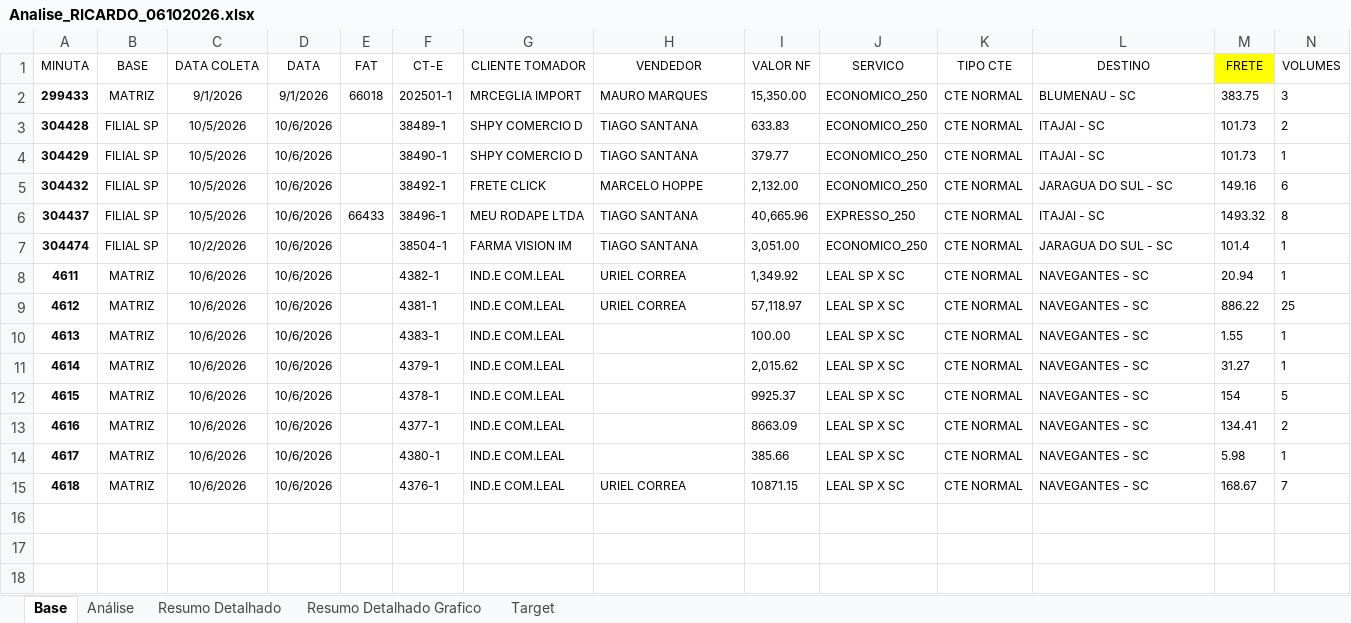
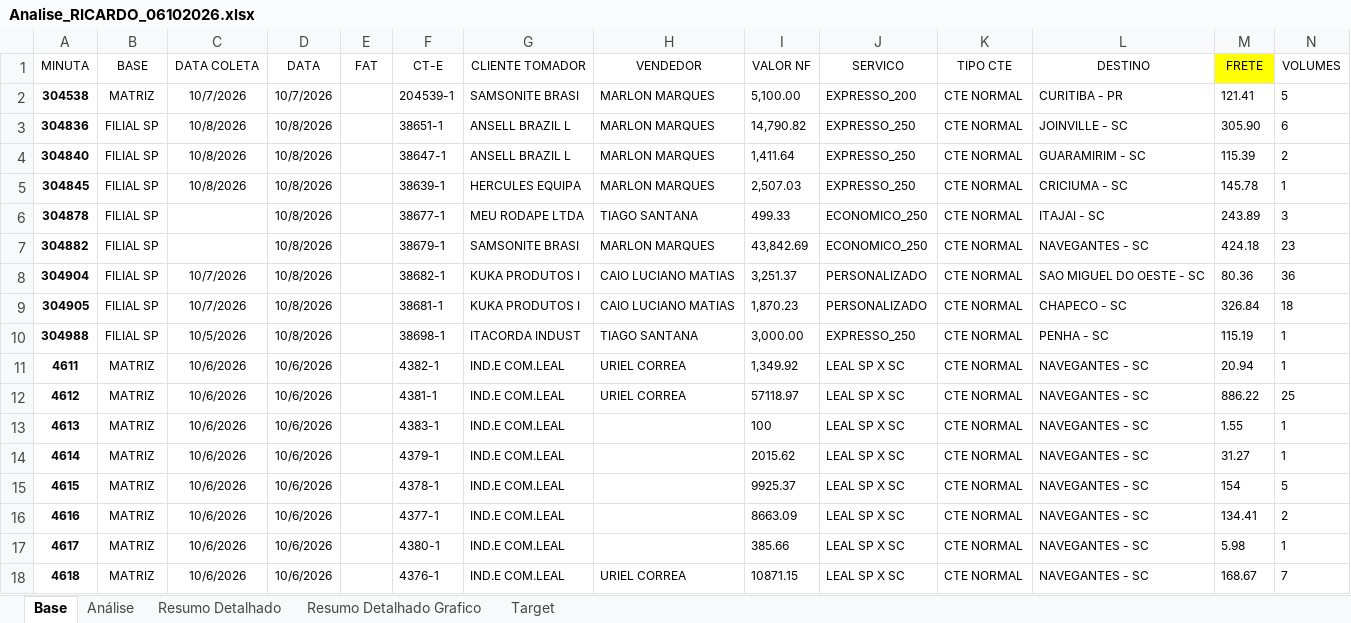
Before and after one commit to joaopedro850/analise-terceiros-portoex, an Excel workbook: docs/excels/Analise_RICARDO_06102026.xlsx, sheet Base, drawn as a sheet; only a part is shown; values as stored, in another font and other column widths than the file's, no borders; table styles not drawn; removed rows and columns are numbered as before the commit, all else as after; rows hold the shown columns only; the diff names each change by its address in the sheet, - before the commit and + after, or states it on an @@ line.

```diff
--- a/docs/excels/Analise_RICARDO_06102026.xlsx (sheet Base)
+++ b/docs/excels/Analise_RICARDO_06102026.xlsx (sheet Base)
-row 2: 299433 | MATRIZ | 9/1/2026 | 9/1/2026 | 66018 | 202501-1 | MRCEGLIA IMPORT | MAURO MARQUES | 15,350.00 | ECONOMICO_250 | CTE NORMAL | BLUMENAU - SC | 383.75 | 3
-row 3: 304428 | FILIAL SP | 10/5/2026 | 10/6/2026 |  | 38489-1 | SHPY COMERCIO D | TIAGO SANTANA | 633.83 | ECONOMICO_250 | CTE NORMAL | ITAJAI - SC | 101.73 | 2
-row 4: 304429 | FILIAL SP | 10/5/2026 | 10/6/2026 |  | 38490-1 | SHPY COMERCIO D | TIAGO SANTANA | 379.77 | ECONOMICO_250 | CTE NORMAL | ITAJAI - SC | 101.73 | 1
-row 5: 304432 | FILIAL SP | 10/5/2026 | 10/6/2026 |  | 38492-1 | FRETE CLICK | MARCELO HOPPE | 2,132.00 | ECONOMICO_250 | CTE NORMAL | JARAGUA DO SUL - SC | 149.16 | 6
-row 6: 304437 | FILIAL SP | 10/5/2026 | 10/6/2026 | 66433 | 38496-1 | MEU RODAPE LTDA | TIAGO SANTANA | 40,665.96 | EXPRESSO_250 | CTE NORMAL | ITAJAI - SC | 1493.32 | 8
-row 7: 304474 | FILIAL SP | 10/2/2026 | 10/6/2026 |  | 38504-1 | FARMA VISION IM | TIAGO SANTANA | 3,051.00 | ECONOMICO_250 | CTE NORMAL | JARAGUA DO SUL - SC | 101.4 | 1
+row 2: 304538 | MATRIZ | 10/7/2026 | 10/7/2026 |  | 204539-1 | SAMSONITE BRASI | MARLON MARQUES | 5,100.00 | EXPRESSO_200 | CTE NORMAL | CURITIBA - PR | 121.41 | 5
+row 3: 304836 | FILIAL SP | 10/8/2026 | 10/8/2026 |  | 38651-1 | ANSELL BRAZIL L | MARLON MARQUES | 14,790.82 | EXPRESSO_250 | CTE NORMAL | JOINVILLE - SC | 305.90 | 6
+row 4: 304840 | FILIAL SP | 10/8/2026 | 10/8/2026 |  | 38647-1 | ANSELL BRAZIL L | MARLON MARQUES | 1,411.64 | EXPRESSO_250 | CTE NORMAL | GUARAMIRIM - SC | 115.39 | 2
+row 5: 304845 | FILIAL SP | 10/8/2026 | 10/8/2026 |  | 38639-1 | HERCULES EQUIPA | MARLON MARQUES | 2,507.03 | EXPRESSO_250 | CTE NORMAL | CRICIUMA - SC | 145.78 | 1
+row 6: 304878 | FILIAL SP |  | 10/8/2026 |  | 38677-1 | MEU RODAPE LTDA | TIAGO SANTANA | 499.33 | ECONOMICO_250 | CTE NORMAL | ITAJAI - SC | 243.89 | 3
+row 7: 304882 | FILIAL SP |  | 10/8/2026 |  | 38679-1 | SAMSONITE BRASI | MARLON MARQUES | 43,842.69 | ECONOMICO_250 | CTE NORMAL | NAVEGANTES - SC | 424.18 | 23
+row 8: 304904 | FILIAL SP | 10/7/2026 | 10/8/2026 |  | 38682-1 | KUKA PRODUTOS I | CAIO LUCIANO MATIAS | 3,251.37 | PERSONALIZADO | CTE NORMAL | SAO MIGUEL DO OESTE - SC | 80.36 | 36
+row 9: 304905 | FILIAL SP | 10/7/2026 | 10/8/2026 |  | 38681-1 | KUKA PRODUTOS I | CAIO LUCIANO MATIAS | 1,870.23 | PERSONALIZADO | CTE NORMAL | CHAPECO - SC | 326.84 | 18
+row 10: 304988 | FILIAL SP | 10/5/2026 | 10/8/2026 |  | 38698-1 | ITACORDA INDUST | TIAGO SANTANA | 3,000.00 | EXPRESSO_250 | CTE NORMAL | PENHA - SC | 115.19 | 1
-I12 (VALOR NF): 57,118.97
+I12 (VALOR NF): 57118.97
-I13 (VALOR NF): 100.00
+I13 (VALOR NF): 100
-I14 (VALOR NF): 2,015.62
+I14 (VALOR NF): 2015.62
```
Also changed, not shown: sheet Resumo Detalhado, sheet Análise, sheet Resumo Detalhado Grafico, charts or pictures, docs/excels/Analise_ADILSON_06102026.xlsx, docs/excels/Analise_ELVIS_06102026.xlsx, 4 other files.
